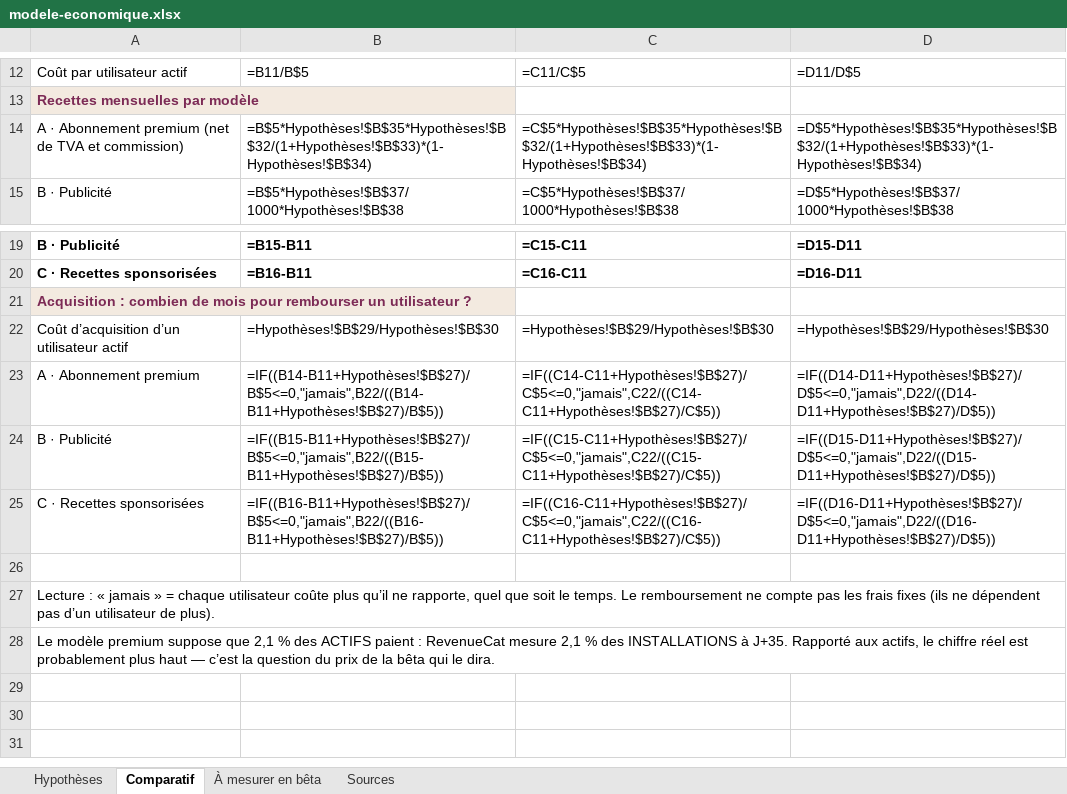
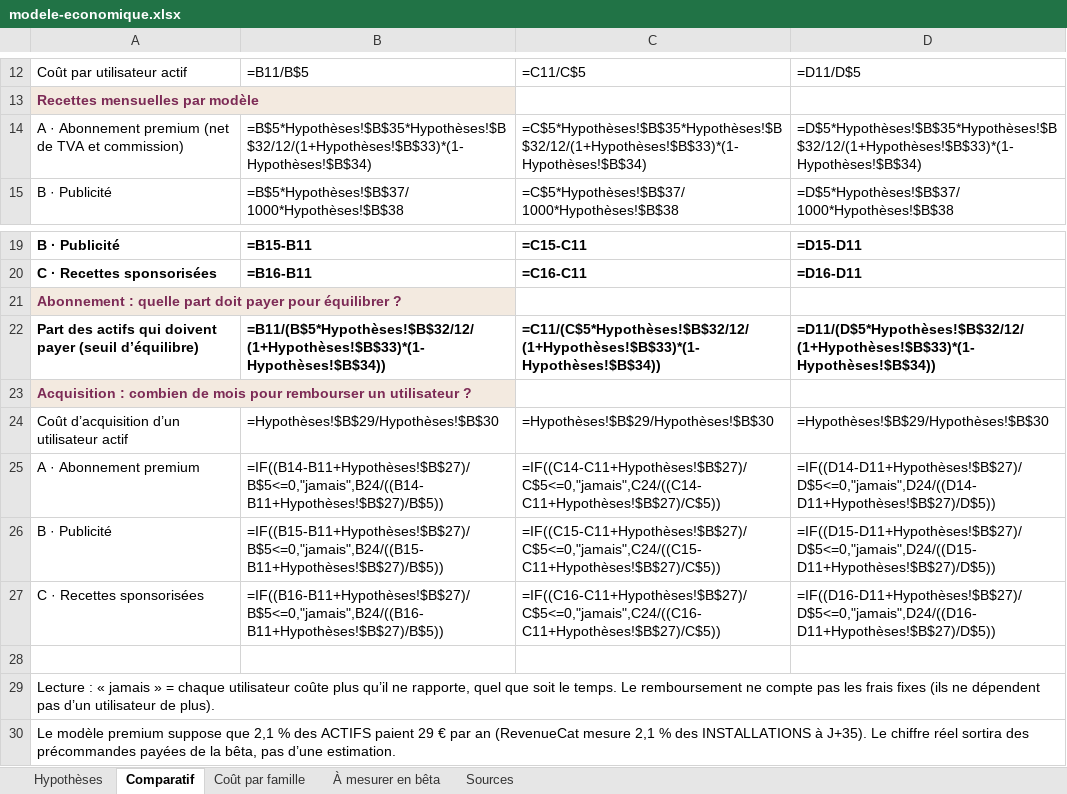
Before and after one commit to yassineBouayed/coujina-social, an Excel workbook: docs/modele-economique.xlsx, sheet Comparatif, drawn as a sheet; only a part is shown, gaps mark what is left out; values as stored, in another font and other column widths than the file's, no borders; formulas without a stored value are shown as written; addresses are those after the commit; the diff names each change by its address in the sheet, - before the commit and + after, or states it on an @@ line.

```diff
--- a/docs/modele-economique.xlsx (sheet Comparatif)
+++ b/docs/modele-economique.xlsx (sheet Comparatif)
+sheet tab: Coût par famille
-B14: =B$5*Hypothèses!$B$35*Hypothèses!$B$32/(1+Hypothèses!$B$33)*(1-Hypothèses!$B$34)
+B14: =B$5*Hypothèses!$B$35*Hypothèses!$B$32/12/(1+Hypothèses!$B$33)*(1-Hypothèses!$B$34)
-C14: =C$5*Hypothèses!$B$35*Hypothèses!$B$32/(1+Hypothèses!$B$33)*(1-Hypothèses!$B$34)
+C14: =C$5*Hypothèses!$B$35*Hypothèses!$B$32/12/(1+Hypothèses!$B$33)*(1-Hypothèses!$B$34)
-D14: =D$5*Hypothèses!$B$35*Hypothèses!$B$32/(1+Hypothèses!$B$33)*(1-Hypothèses!$B$34)
+D14: =D$5*Hypothèses!$B$35*Hypothèses!$B$32/12/(1+Hypothèses!$B$33)*(1-Hypothèses!$B$34)
+row 21: Abonnement : quelle part doit payer pour équilibrer ?
+row 22: Part des actifs qui doivent payer (seuil d’équilibre) | =B11/(B$5*Hypothèses!$B$32/12/(1+Hypothèses!$B$33)*(1-Hypothèses!$B$34)) | =C11/(C$5*Hypothèses!$B$32/12/(1+Hypothèses!$B$33)*(1-Hypothèses!$B$34)) | =D11/(D$5*Hypothèses!$B$32/12/(1+Hypothèses!$B$33)*(1-Hypothèses!$B$34))
-B25: =IF((B14-B11+Hypothèses!$B$27)/B$5<=0,"jamais",B22/((B14-B11+Hypothèses!$B$27)/B$5))
+B25: =IF((B14-B11+Hypothèses!$B$27)/B$5<=0,"jamais",B24/((B14-B11+Hypothèses!$B$27)/B$5))
-C25: =IF((C14-C11+Hypothèses!$B$27)/C$5<=0,"jamais",C22/((C14-C11+Hypothèses!$B$27)/C$5))
+C25: =IF((C14-C11+Hypothèses!$B$27)/C$5<=0,"jamais",C24/((C14-C11+Hypothèses!$B$27)/C$5))
-D25: =IF((D14-D11+Hypothèses!$B$27)/D$5<=0,"jamais",D22/((D14-D11+Hypothèses!$B$27)/D$5))
+D25: =IF((D14-D11+Hypothèses!$B$27)/D$5<=0,"jamais",D24/((D14-D11+Hypothèses!$B$27)/D$5))
-B26: =IF((B15-B11+Hypothèses!$B$27)/B$5<=0,"jamais",B22/((B15-B11+Hypothèses!$B$27)/B$5))
+B26: =IF((B15-B11+Hypothèses!$B$27)/B$5<=0,"jamais",B24/((B15-B11+Hypothèses!$B$27)/B$5))
-C26: =IF((C15-C11+Hypothèses!$B$27)/C$5<=0,"jamais",C22/((C15-C11+Hypothèses!$B$27)/C$5))
+C26: =IF((C15-C11+Hypothèses!$B$27)/C$5<=0,"jamais",C24/((C15-C11+Hypothèses!$B$27)/C$5))
-D26: =IF((D15-D11+Hypothèses!$B$27)/D$5<=0,"jamais",D22/((D15-D11+Hypothèses!$B$27)/D$5))
+D26: =IF((D15-D11+Hypothèses!$B$27)/D$5<=0,"jamais",D24/((D15-D11+Hypothèses!$B$27)/D$5))
-B27: =IF((B16-B11+Hypothèses!$B$27)/B$5<=0,"jamais",B22/((B16-B11+Hypothèses!$B$27)/B$5))
+B27: =IF((B16-B11+Hypothèses!$B$27)/B$5<=0,"jamais",B24/((B16-B11+Hypothèses!$B$27)/B$5))
-C27: =IF((C16-C11+Hypothèses!$B$27)/C$5<=0,"jamais",C22/((C16-C11+Hypothèses!$B$27)/C$5))
+C27: =IF((C16-C11+Hypothèses!$B$27)/C$5<=0,"jamais",C24/((C16-C11+Hypothèses!$B$27)/C$5))
-D27: =IF((D16-D11+Hypothèses!$B$27)/D$5<=0,"jamais",D22/((D16-D11+Hypothèses!$B$27)/D$5))
+D27: =IF((D16-D11+Hypothèses!$B$27)/D$5<=0,"jamais",D24/((D16-D11+Hypothèses!$B$27)/D$5))
-A30: …ACTIFS paient : RevenueCat mesure 2,1 % des INSTALLATIONS à J+35. Rapporté aux actifs, le chiffre réel est probablement plus haut — c’est la question du prix de la bêta qui le dira.
+A30: …ACTIFS paient 29 € par an (RevenueCat mesure 2,1 % des INSTALLATIONS à J+35). Le chiffre réel sortira des précommandes payées de la bêta, pas d’une estimation.
```
Also changed, not shown: sheet Hypothèses, 35 other files.
